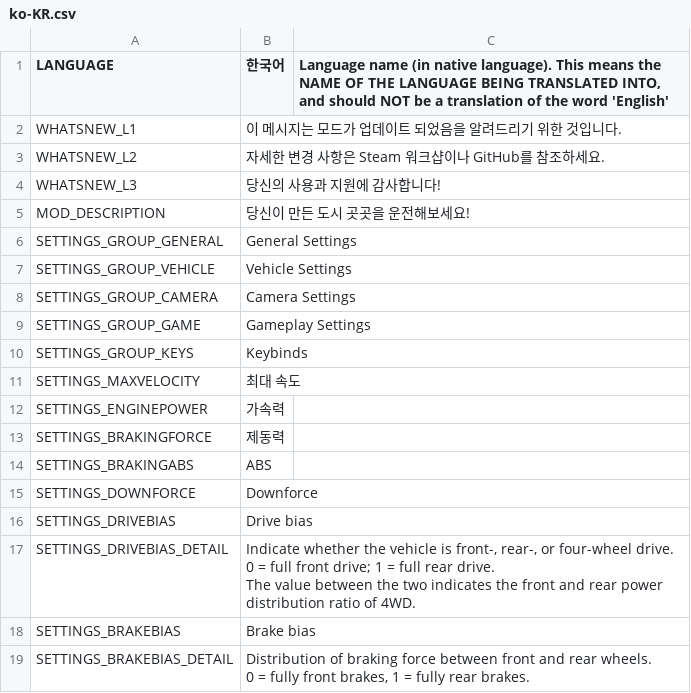
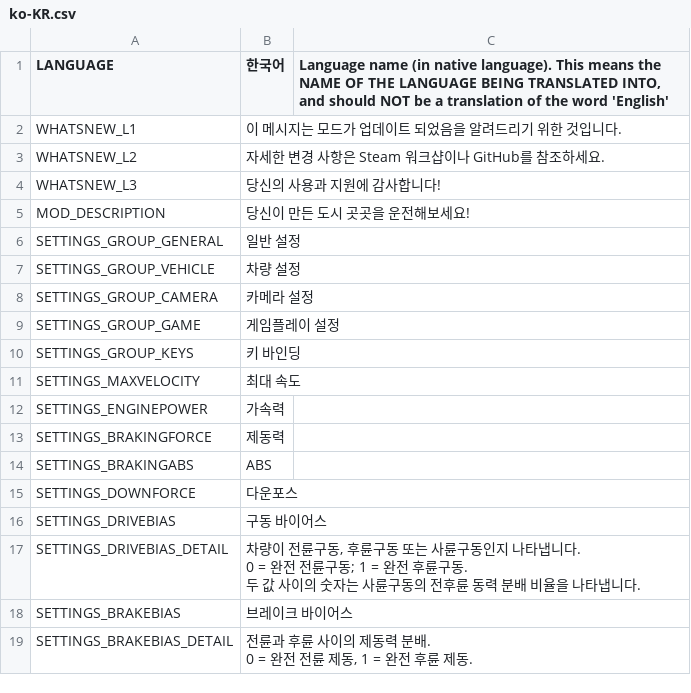
Before and after one commit to will258012/IOperateItRevisited, a CSV file: IOperateIt/Translations/ko-KR.csv, drawn as a sheet; only a part is shown; the diff covers the shown part only.

Commit message:
New translations en-en.csv (Korean)

```diff
--- a/IOperateIt/Translations/ko-KR.csv
+++ b/IOperateIt/Translations/ko-KR.csv
@@ -5,7 +5,7 @@
 "MOD_DESCRIPTION","당신이 만든 도시 곳곳을 운전해보세요!",""
-"SETTINGS_GROUP_GENERAL","General Settings",""
-"SETTINGS_GROUP_VEHICLE","Vehicle Settings",""
-"SETTINGS_GROUP_CAMERA","Camera Settings",""
-"SETTINGS_GROUP_GAME","Gameplay Settings",""
-"SETTINGS_GROUP_KEYS","Keybinds",""
+"SETTINGS_GROUP_GENERAL","일반 설정",""
+"SETTINGS_GROUP_VEHICLE","차량 설정",""
+"SETTINGS_GROUP_CAMERA","카메라 설정",""
+"SETTINGS_GROUP_GAME","게임플레이 설정",""
+"SETTINGS_GROUP_KEYS","키 바인딩",""
 "SETTINGS_MAXVELOCITY","최대 속도",""
@@ -14,9 +14,9 @@
 "SETTINGS_BRAKINGABS","ABS",""
-"SETTINGS_DOWNFORCE","Downforce",""
-"SETTINGS_DRIVEBIAS","Drive bias",""
-"SETTINGS_DRIVEBIAS_DETAIL","Indicate whether the vehicle is front-, rear-, or four-wheel drive.
-0 = full front drive; 1 = full rear drive.
-The value between the two indicates the front and rear power distribution ratio of 4WD.",""
-"SETTINGS_BRAKEBIAS","Brake bias",""
-"SETTINGS_BRAKEBIAS_DETAIL","Distribution of braking force between front and rear wheels.
-0 = fully front brakes, 1 = fully rear brakes.",""
+"SETTINGS_DOWNFORCE","다운포스",""
+"SETTINGS_DRIVEBIAS","구동 바이어스",""
+"SETTINGS_DRIVEBIAS_DETAIL","차량이 전륜구동, 후륜구동 또는 사륜구동인지 나타냅니다.
+0 = 완전 전륜구동; 1 = 완전 후륜구동.
+두 값 사이의 숫자는 사륜구동의 전후륜 동력 분배 비율을 나타냅니다.",""
+"SETTINGS_BRAKEBIAS","브레이크 바이어스",""
+"SETTINGS_BRAKEBIAS_DETAIL","전륜과 후륜 사이의 제동력 분배.
+0 = 완전 전륜 제동, 1 = 완전 후륜 제동.",""
```
Also changed, not shown: 13 edited cells elsewhere in this file.
